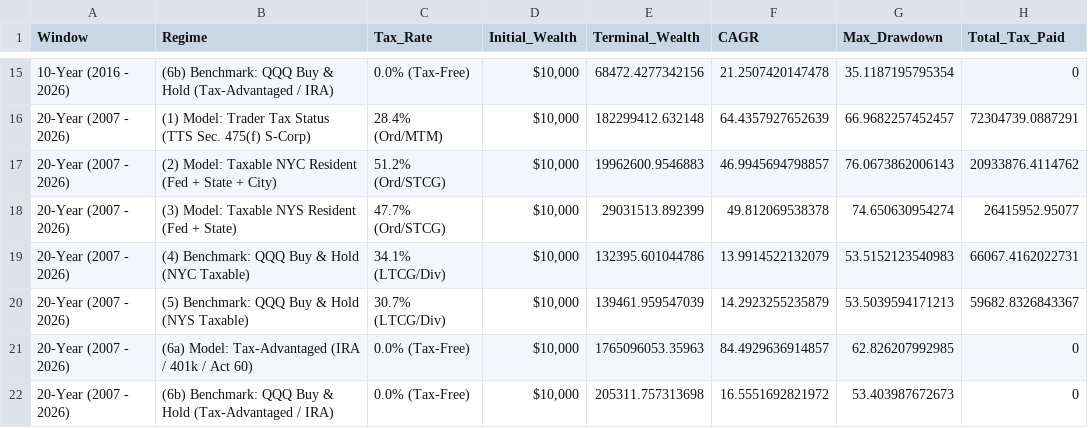
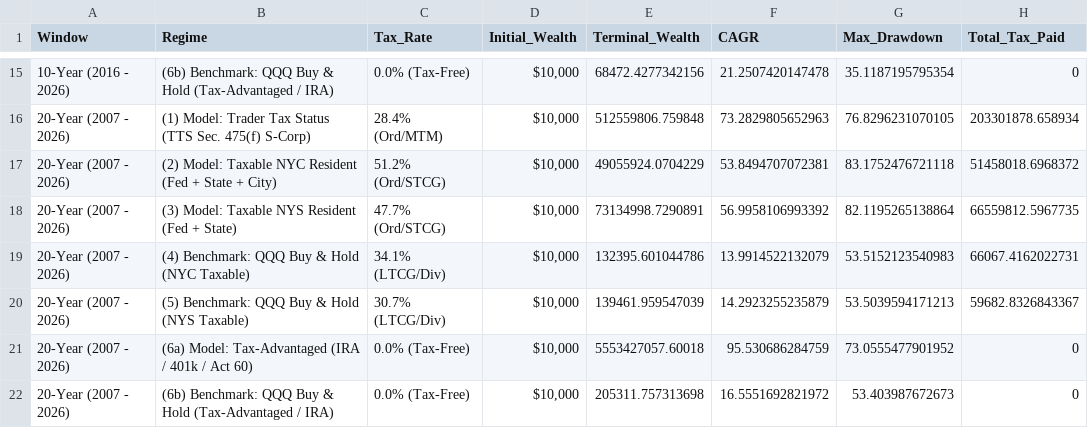
Before and after one commit to cmejo/R_SwingTrading, a CSV file: scratch/scorecard_tax_audit_3_10_20yr.csv, drawn as a sheet; only a part is shown, gaps mark what is left out; the diff covers the shown part only.

```diff
--- a/scratch/scorecard_tax_audit_3_10_20yr.csv
+++ b/scratch/scorecard_tax_audit_3_10_20yr.csv
@@ -15,8 +15,8 @@
 "10-Year (2016 - 2026)","(6b) Benchmark: QQQ Buy & Hold (Tax-Advantaged / IRA)","0.0% (Tax-Free)","$10,000",68472.4277342156,21.2507420147478,35.1187195795354,0
-"20-Year (2007 - 2026)","(1) Model: Trader Tax Status (TTS Sec. 475(f) S-Corp)","28.4% (Ord/MTM)","$10,000",182299412.632148,64.4357927652639,66.9682257452457,72304739.0887291
-"20-Year (2007 - 2026)","(2) Model: Taxable NYC Resident (Fed + State + City)","51.2% (Ord/STCG)","$10,000",19962600.9546883,46.9945694798857,76.0673862006143,20933876.4114762
-"20-Year (2007 - 2026)","(3) Model: Taxable NYS Resident (Fed + State)","47.7% (Ord/STCG)","$10,000",29031513.892399,49.812069538378,74.650630954274,26415952.95077
+"20-Year (2007 - 2026)","(1) Model: Trader Tax Status (TTS Sec. 475(f) S-Corp)","28.4% (Ord/MTM)","$10,000",512559806.759848,73.2829805652963,76.8296231070105,203301878.658934
+"20-Year (2007 - 2026)","(2) Model: Taxable NYC Resident (Fed + State + City)","51.2% (Ord/STCG)","$10,000",49055924.0704229,53.8494707072381,83.1752476721118,51458018.6968372
+"20-Year (2007 - 2026)","(3) Model: Taxable NYS Resident (Fed + State)","47.7% (Ord/STCG)","$10,000",73134998.7290891,56.9958106993392,82.1195265138864,66559812.5967735
 "20-Year (2007 - 2026)","(4) Benchmark: QQQ Buy & Hold (NYC Taxable)","34.1% (LTCG/Div)","$10,000",132395.601044786,13.9914522132079,53.5152123540983,66067.4162022731
 "20-Year (2007 - 2026)","(5) Benchmark: QQQ Buy & Hold (NYS Taxable)","30.7% (LTCG/Div)","$10,000",139461.959547039,14.2923255235879,53.5039594171213,59682.8326843367
-"20-Year (2007 - 2026)","(6a) Model: Tax-Advantaged (IRA / 401k / Act 60)","0.0% (Tax-Free)","$10,000",1765096053.35963,84.4929636914857,62.826207992985,0
+"20-Year (2007 - 2026)","(6a) Model: Tax-Advantaged (IRA / 401k / Act 60)","0.0% (Tax-Free)","$10,000",5553427057.60018,95.530686284759,73.0555477901952,0
 "20-Year (2007 - 2026)","(6b) Benchmark: QQQ Buy & Hold (Tax-Advantaged / IRA)","0.0% (Tax-Free)","$10,000",205311.757313698,16.5551692821972,53.403987672673,0
```
Also changed, not shown: 30 edited cells elsewhere in this file, factsheet/data/ultimate_equity.csv, factsheet/data/ultimate_monthly.csv, 14 other files.
